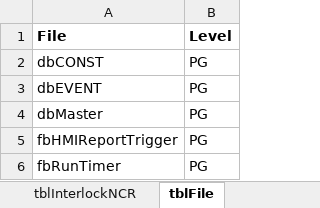
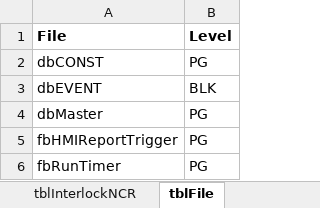
Before and after one commit to dpaspa/pyg, an Excel workbook: assets/sms.xlsx, sheet tblFile, drawn as a sheet; only a part is shown; values as stored, in another font and other column widths than the file's, no borders; the diff names each change by its address in the sheet, - before the commit and + after, or states it on an @@ line.

```diff
--- a/assets/sms.xlsx (sheet tblFile)
+++ b/assets/sms.xlsx (sheet tblFile)
-B3 (Level): PG
+B3 (Level): BLK
```
Also changed, not shown: sheet tblClass_Parameter, sheet tblClass, 4 other files.
